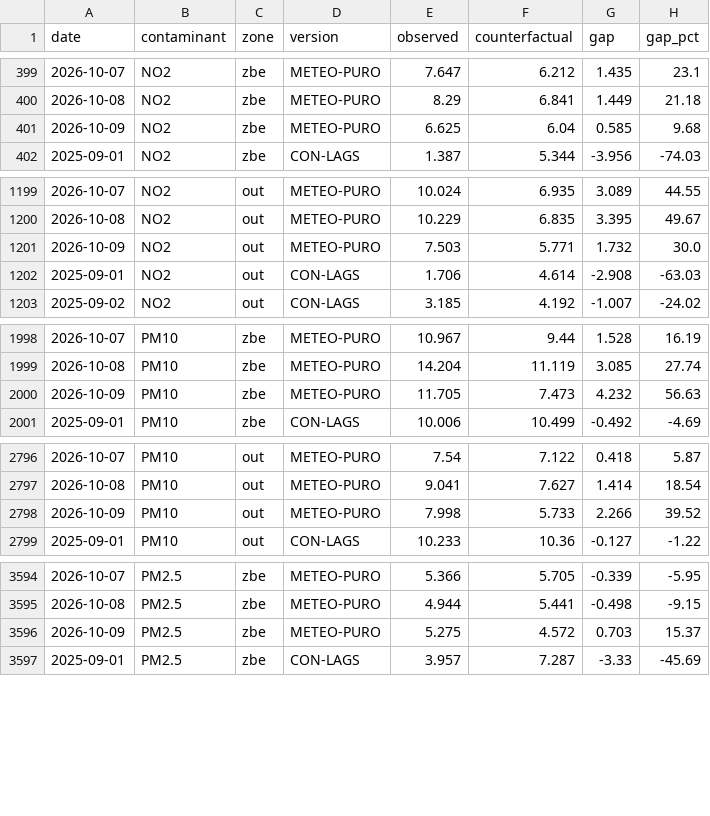
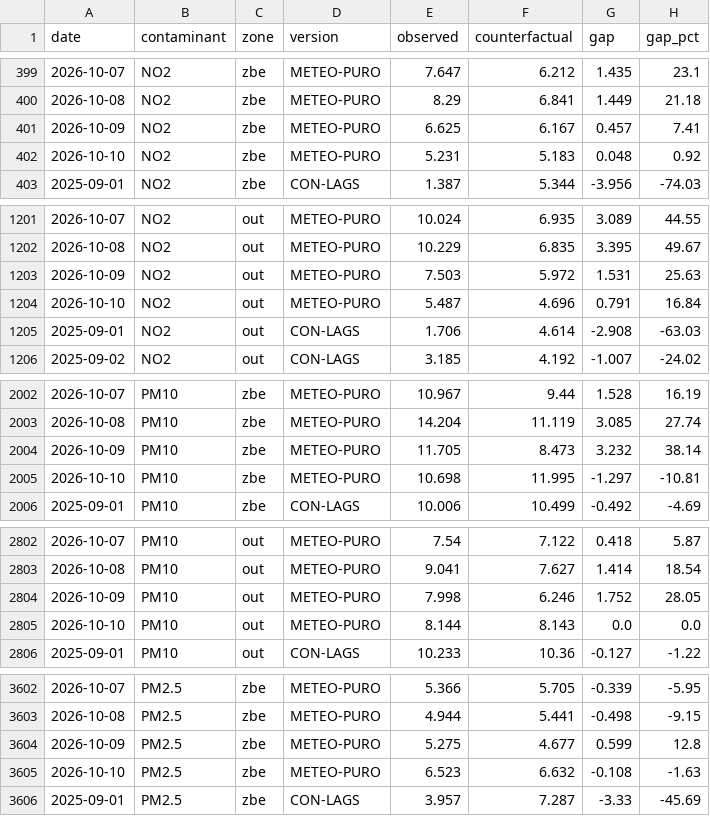
Before and after one commit to eortas/Gasteiz_air_quality, a CSV file: models/counterfactual_gap_v8.csv, drawn as a sheet; only a part is shown, gaps mark what is left out; the diff covers the shown part only.

```diff
--- a/models/counterfactual_gap_v8.csv
+++ b/models/counterfactual_gap_v8.csv
@@ -400,3 +400,4 @@ date,contaminant,zone,version,observed,counterfactual,gap,gap_pct
 2026-10-08,NO2,zbe,METEO-PURO,8.29,6.841,1.449,21.18
-2026-10-09,NO2,zbe,METEO-PURO,6.625,6.04,0.585,9.68
+2026-10-09,NO2,zbe,METEO-PURO,6.625,6.167,0.457,7.41
+2026-10-10,NO2,zbe,METEO-PURO,5.231,5.183,0.048,0.92
 2025-09-01,NO2,zbe,CON-LAGS,1.387,5.344,-3.956,-74.03
@@ -1200,3 +1202,4 @@ date,contaminant,zone,version,observed,counterfactual,gap,gap_pct
 2026-10-08,NO2,out,METEO-PURO,10.229,6.835,3.395,49.67
-2026-10-09,NO2,out,METEO-PURO,7.503,5.771,1.732,30.0
+2026-10-09,NO2,out,METEO-PURO,7.503,5.972,1.531,25.63
+2026-10-10,NO2,out,METEO-PURO,5.487,4.696,0.791,16.84
 2025-09-01,NO2,out,CON-LAGS,1.706,4.614,-2.908,-63.03
@@ -1999,3 +2003,4 @@ date,contaminant,zone,version,observed,counterfactual,gap,gap_pct
 2026-10-08,PM10,zbe,METEO-PURO,14.204,11.119,3.085,27.74
-2026-10-09,PM10,zbe,METEO-PURO,11.705,7.473,4.232,56.63
+2026-10-09,PM10,zbe,METEO-PURO,11.705,8.473,3.232,38.14
+2026-10-10,PM10,zbe,METEO-PURO,10.698,11.995,-1.297,-10.81
 2025-09-01,PM10,zbe,CON-LAGS,10.006,10.499,-0.492,-4.69
@@ -2797,3 +2803,4 @@ date,contaminant,zone,version,observed,counterfactual,gap,gap_pct
 2026-10-08,PM10,out,METEO-PURO,9.041,7.627,1.414,18.54
-2026-10-09,PM10,out,METEO-PURO,7.998,5.733,2.266,39.52
+2026-10-09,PM10,out,METEO-PURO,7.998,6.246,1.752,28.05
+2026-10-10,PM10,out,METEO-PURO,8.144,8.143,0.0,0.0
 2025-09-01,PM10,out,CON-LAGS,10.233,10.36,-0.127,-1.22
@@ -3595,3 +3603,4 @@ date,contaminant,zone,version,observed,counterfactual,gap,gap_pct
 2026-10-08,PM2.5,zbe,METEO-PURO,4.944,5.441,-0.498,-9.15
-2026-10-09,PM2.5,zbe,METEO-PURO,5.275,4.572,0.703,15.37
+2026-10-09,PM2.5,zbe,METEO-PURO,5.275,4.677,0.599,12.8
+2026-10-10,PM2.5,zbe,METEO-PURO,6.523,6.632,-0.108,-1.63
 2025-09-01,PM2.5,zbe,CON-LAGS,3.957,7.287,-3.33,-45.69
```
Also changed, not shown: 7 added rows and 6 edited cells elsewhere in this file, data/processed/station_daily.csv, 26 other files.
